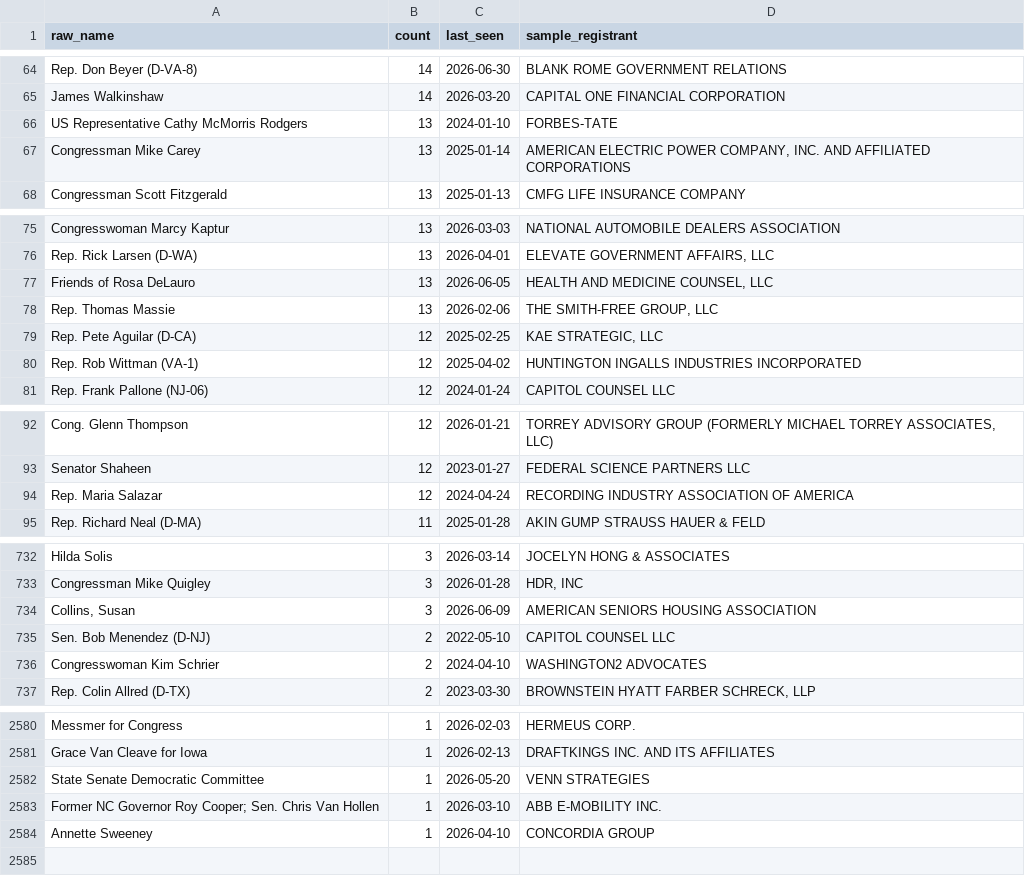
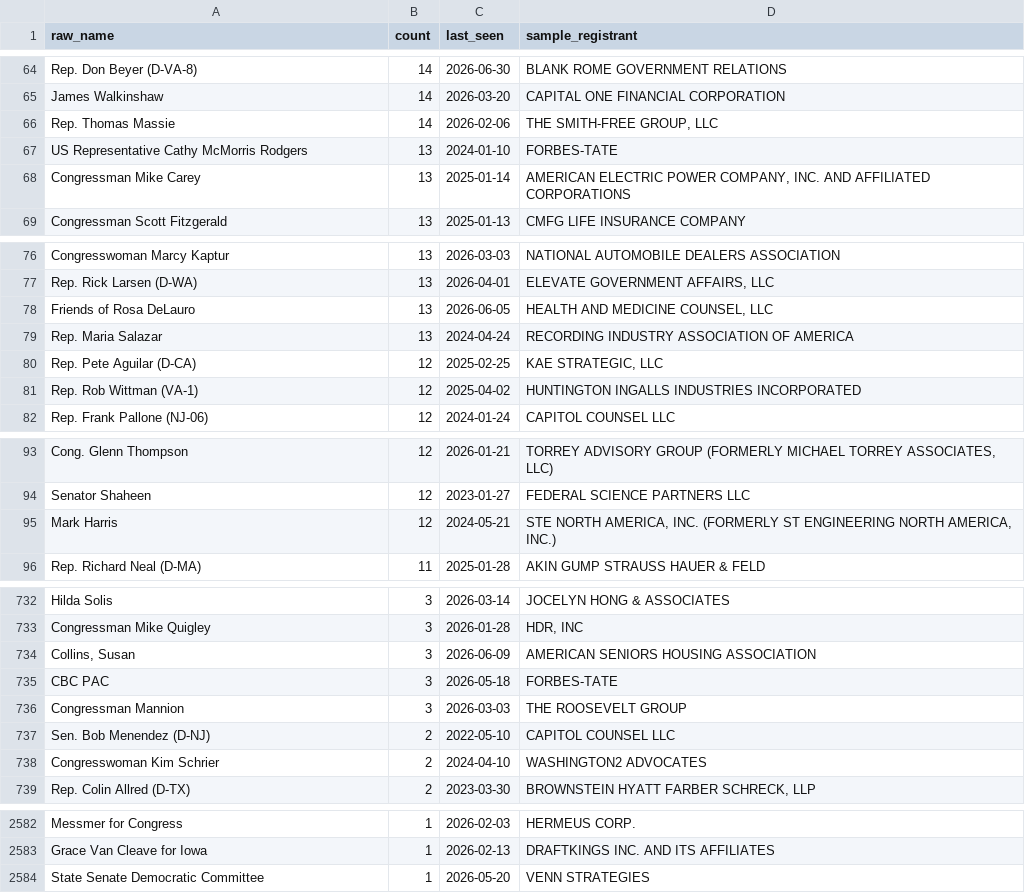
Before and after one commit to wdparker93/lobbyist-donation-tracker, a CSV file: data/unmatched.csv, drawn as a sheet; only a part is shown, gaps mark what is left out; removed rows and columns are numbered as before the commit, all else as after; the diff covers the shown part only; the diff names each change by its address in the sheet, - before the commit and + after, or states it on an @@ line.

```diff
--- a/data/unmatched.csv
+++ b/data/unmatched.csv
+row 66: Rep. Thomas Massie | 14 | 2026-02-06 | THE SMITH-FREE GROUP, LLC
-row 78: Rep. Thomas Massie | 13 | 2026-02-06 | THE SMITH-FREE GROUP, LLC
+row 79: Rep. Maria Salazar | 13 | 2024-04-24 | RECORDING INDUSTRY ASSOCIATION OF AMERICA
-row 94: Rep. Maria Salazar | 12 | 2024-04-24 | RECORDING INDUSTRY ASSOCIATION OF AMERICA
+row 95: Mark Harris | 12 | 2024-05-21 | STE NORTH AMERICA, INC. (FORMERLY ST ENGINEERING NORTH AMERICA, INC.)
+row 735: CBC PAC | 3 | 2026-05-18 | FORBES-TATE
+row 736: Congressman Mannion | 3 | 2026-03-03 | THE ROOSEVELT GROUP
-row 2583: Former NC Governor Roy Cooper; Sen. Chris Van Hollen | 1 | 2026-03-10 | ABB E-MOBILITY INC.
-row 2584: Annette Sweeney | 1 | 2026-04-10 | CONCORDIA GROUP
```
Also changed, not shown: 6 added rows, 7 removed rows and 1 edited cell elsewhere in this file, public/data/contributions.csv, 2 other files.
